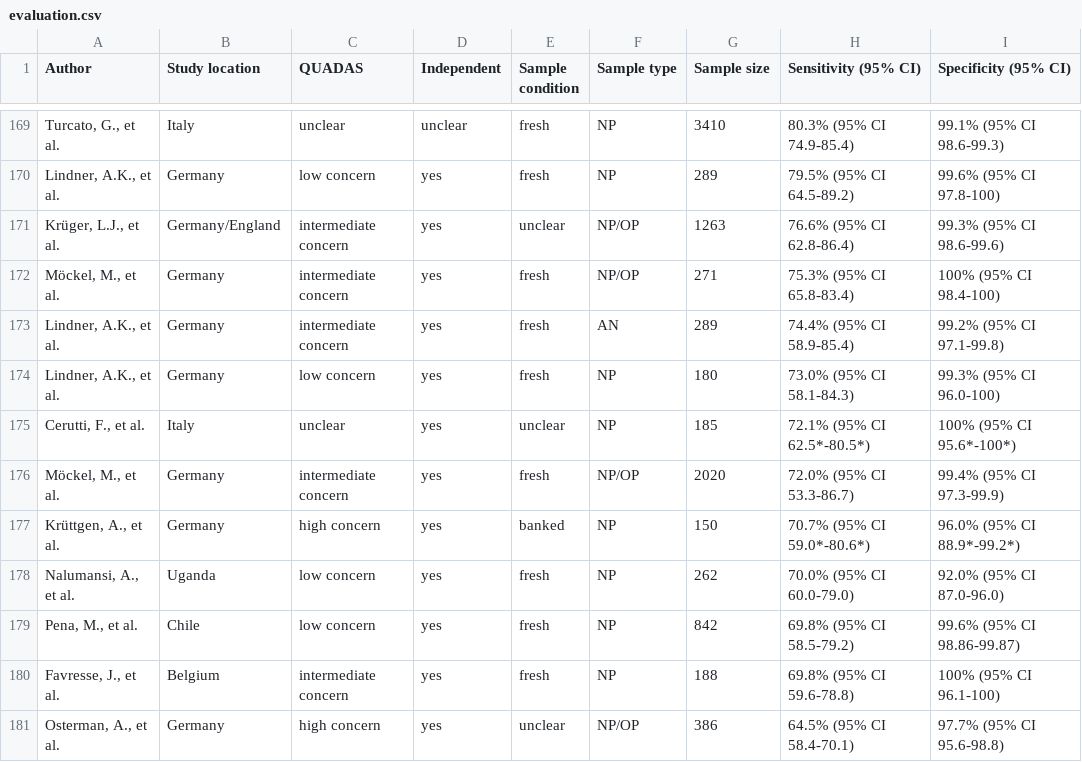
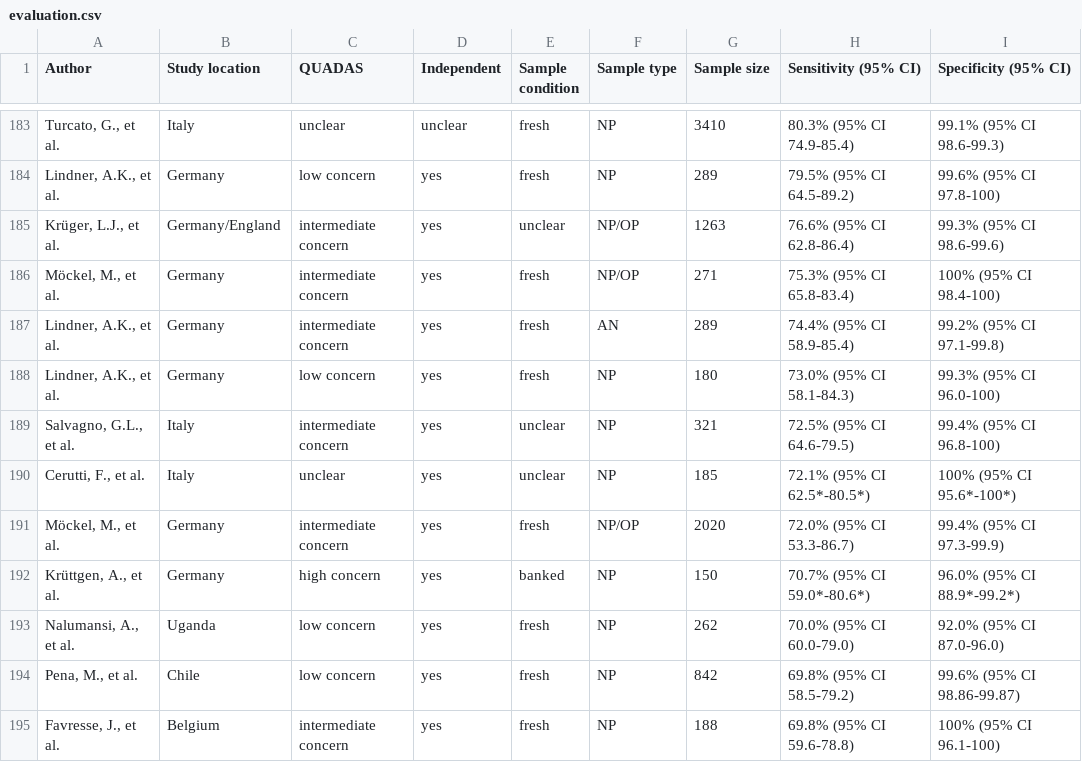
Before and after one commit to lenaschimmel/schnelltestrechner, a CSV file: evaluation.csv, drawn as a sheet; only a part is shown, gaps mark what is left out; the shorter side is filled out with more unchanged rows; the diff covers the shown part only.

```diff
--- a/evaluation.csv
+++ b/evaluation.csv
@@ -174,2 +188,3 @@ Lindner, A.K., et al.;Germany;intermediate concern;yes;fresh;AN;289;74.4% (95% C
 Lindner, A.K., et al.;Germany;low concern;yes;fresh;NP;180;73.0% (95% CI 58.1-84.3);99.3% (95% CI 96.0-100)
+Salvagno, G.L., et al.;Italy;intermediate concern;yes;unclear;NP;321;72.5% (95% CI 64.6-79.5);99.4% (95% CI 96.8-100)
 Cerutti, F., et al.;Italy;unclear;yes;unclear;NP;185;72.1% (95% CI 62.5*-80.5*);100% (95% CI 95.6*-100*)
```
Also changed, not shown: 14 added rows elsewhere in this file, 5 other files.
